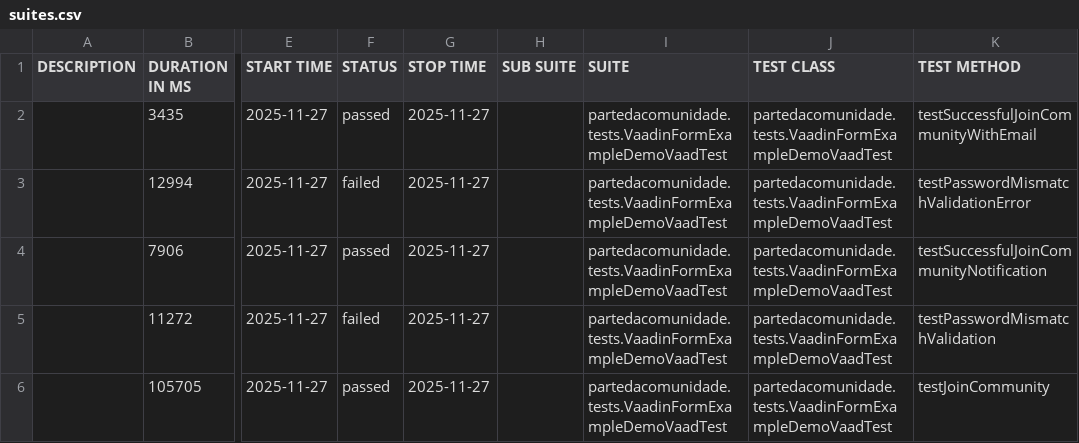
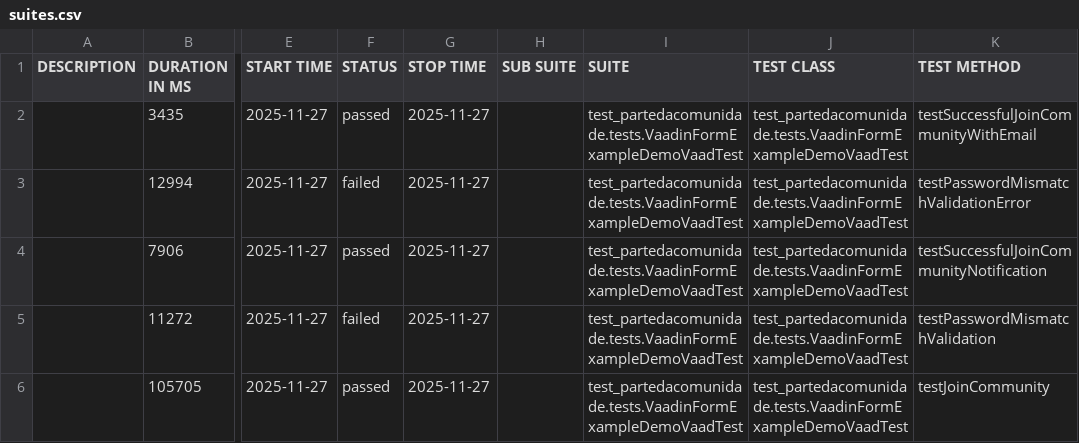
Before and after one commit to LEI-122674/BlackBoxTesting, a CSV file: reports/2025-11-27_22-15-42_test_fazerParteDaComunidade_LEI-122677/data/suites.csv, drawn as a sheet; only a part is shown, gaps mark what is left out; the diff names each change by its address in the sheet, - before the commit and + after, or states it on an @@ line.

```diff
--- a/reports/2025-11-27_22-15-42_test_fazerParteDaComunidade_LEI-122677/data/suites.csv
+++ b/reports/2025-11-27_22-15-42_test_fazerParteDaComunidade_LEI-122677/data/suites.csv
-I2:I6 (SUITE): partedacomunidade.tests.VaadinFormExampleDemoVaadTest
+I2:I6 (SUITE): test_partedacomunidade.tests.VaadinFormExampleDemoVaadTest
-J2:J6 (TEST CLASS): partedacomunidade.tests.VaadinFormExampleDemoVaadTest
+J2:J6 (TEST CLASS): test_partedacomunidade.tests.VaadinFormExampleDemoVaadTest
```
Also changed, not shown: reports/test_adicionarCategoria-2025-11-27_21-48-44/data/suites.csv, 4 other files.
